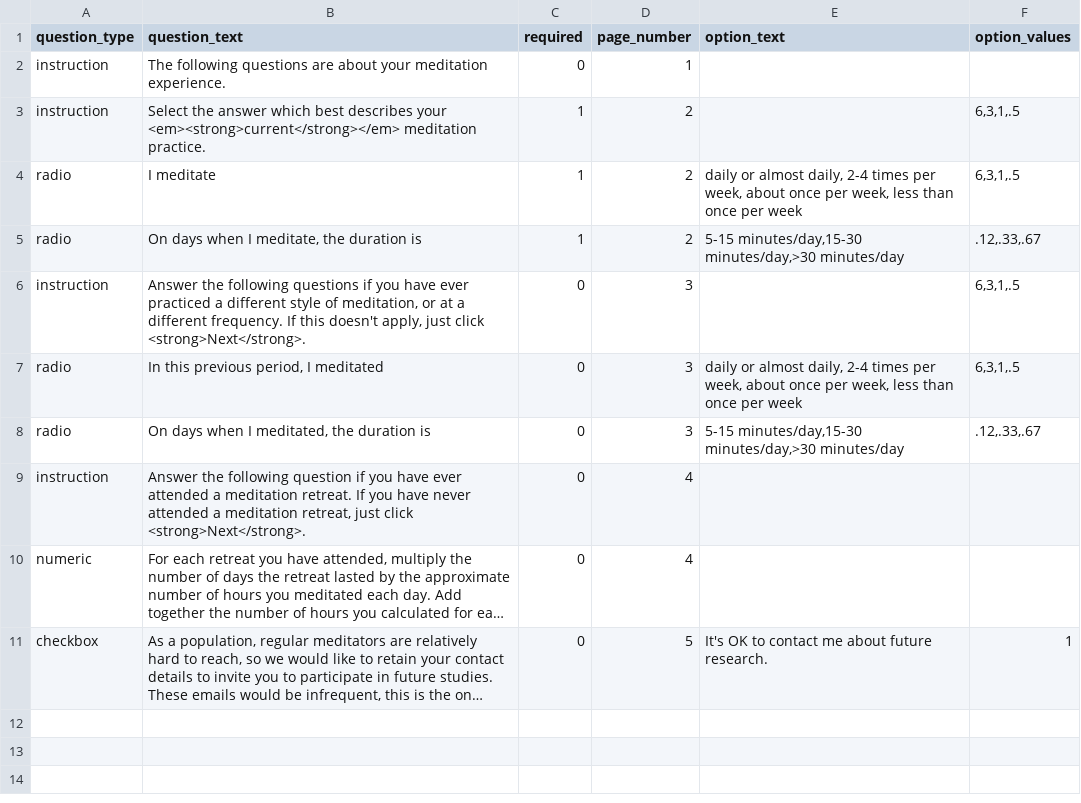
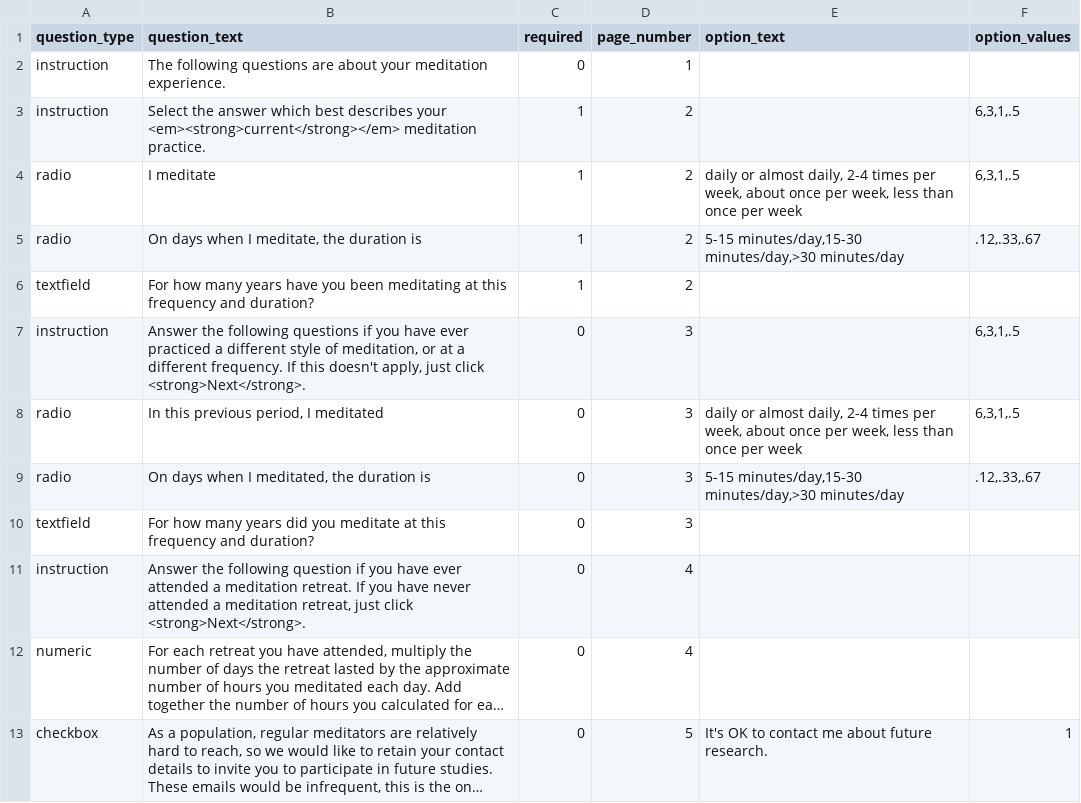
Before and after one commit to earcanal/meditation-expertise, a TSV file: survey.tsv, drawn as a sheet; long unchanged cells end in ….

Commit message:
Measure current and previous years.

```diff
--- a/survey.tsv
+++ b/survey.tsv
@@ -5,2 +5,3 @@ radio	I meditate	1	2	daily or almost daily, 2-4 times per week, about once per w
 radio	On days when I meditate, the duration is	1	2	5-15 minutes/day,15-30 minutes/day,>30 minutes/day	.12,.33,.67
+textfield	For how many years have you been meditating at this frequency and duration?	1	2		
 instruction	Answer the following questions if you have ever practiced a different style of meditation, or at a different frequency.  If this doesn't apply, just click <strong>Next</strong>.	0	3		6,3,1,.5
@@ -8,2 +9,3 @@ radio	In this previous period, I meditated	0	3	daily or almost daily, 2-4 times
 radio	On days when I meditated, the duration is	0	3	5-15 minutes/day,15-30 minutes/day,>30 minutes/day	.12,.33,.67
+textfield	For how many years did you meditate at this frequency and duration?	0	3		
 instruction	Answer the following question if you have ever attended a meditation retreat. If you have never attended a meditation retreat, just click <strong>Next</strong>.	0	4		
```
Also changed, not shown: 1 other file.
